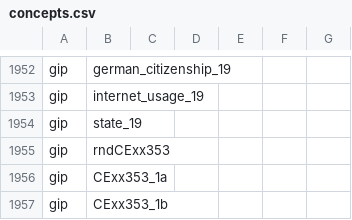
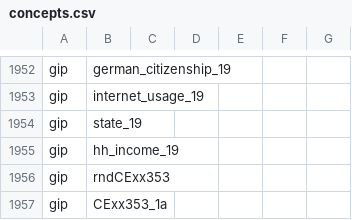
Before and after one commit to paneldata/gip, a CSV file: metadata/concepts.csv, drawn as a sheet; only a part is shown, gaps mark what is left out; the shorter side is filled out with more unchanged rows.

```diff
--- a/metadata/concepts.csv
+++ b/metadata/concepts.csv
@@ -1954,2 +1954,3 @@ gip,internet_usage_19,,,,,
 gip,state_19,,,,,
+gip,hh_income_19,,,,,
 gip,rndCExx353,,,,,
```
Also changed, not shown: metadata/questions_variables.csv, metadata/variables.csv, 1 other file.
